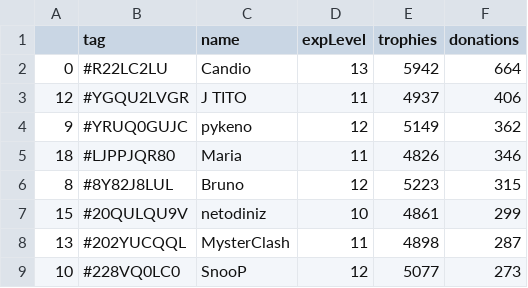
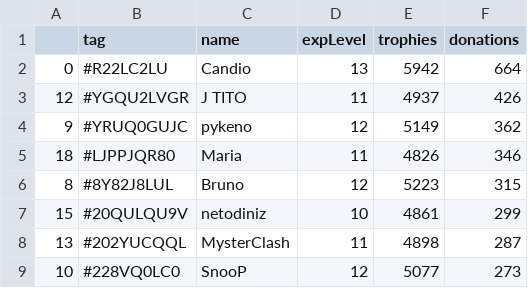
Before and after one commit to Brunopbb/APIClashRoyale, a CSV file: Members.csv, drawn as a sheet; only a part is shown; the diff covers the shown part only.

```diff
--- a/Members.csv
+++ b/Members.csv
@@ -2,3 +2,3 @@
 0,#R22LC2LU,Candio,13,5942,664
-12,#YGQU2LVGR,J TITO,11,4937,406
+12,#YGQU2LVGR,J TITO,11,4937,426
 9,#YRUQ0GUJC,pykeno,12,5149,362
```
Also changed, not shown: 3 added rows, 3 removed rows, 3 moved rows and 3 edited cells elsewhere in this file.
